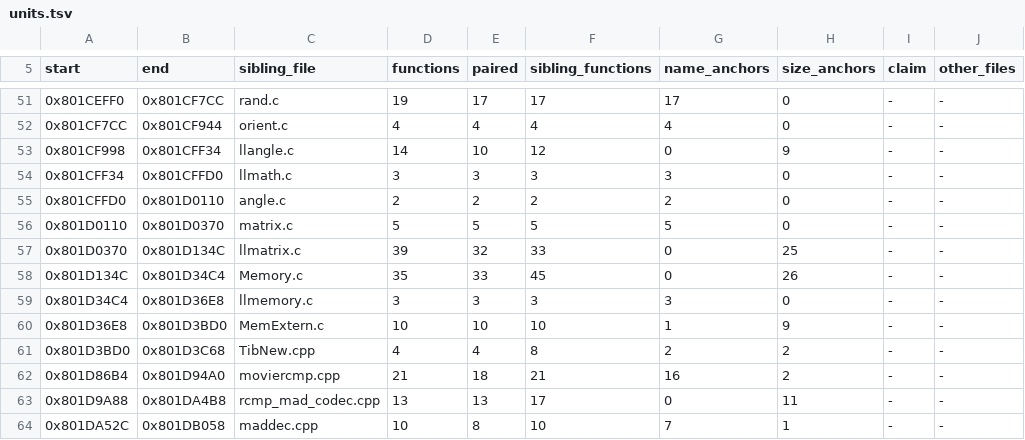
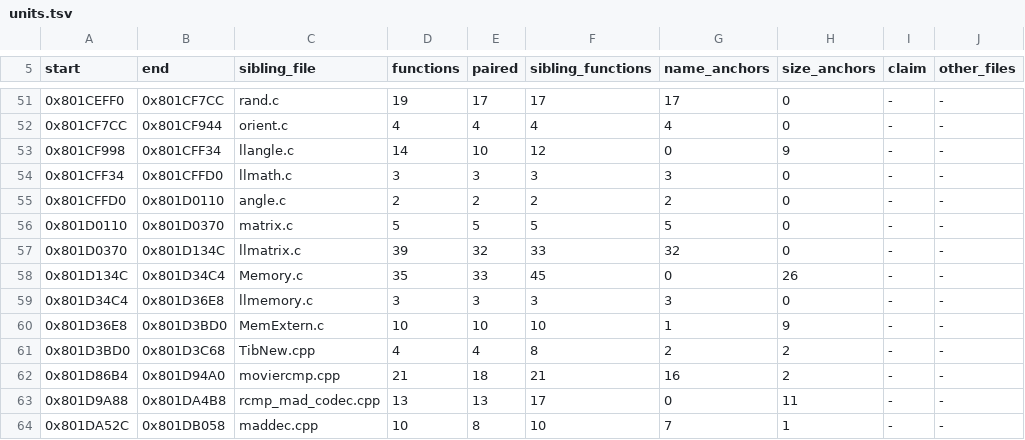
Before and after one commit to Tokaroy/nflstreet2, a TSV file: config/GN7E69-rev0/boundaries/units.tsv, drawn as a sheet; only a part is shown, gaps mark what is left out.

```diff
--- a/config/GN7E69-rev0/boundaries/units.tsv
+++ b/config/GN7E69-rev0/boundaries/units.tsv
@@ -56,3 +56,3 @@ start	end	sibling_file	functions	paired	sibling_functions	name_anchors	size_anch
 0x801D0110	0x801D0370	matrix.c	5	5	5	5	0	-	-
-0x801D0370	0x801D134C	llmatrix.c	39	32	33	0	25	-	-
+0x801D0370	0x801D134C	llmatrix.c	39	32	33	32	0	-	-
 0x801D134C	0x801D34C4	Memory.c	35	33	45	0	26	-	-
```
Also changed, not shown: config/GN7E69-rev0/boundaries/names.tsv, 1 other file.
